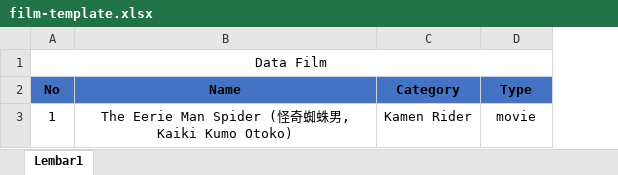
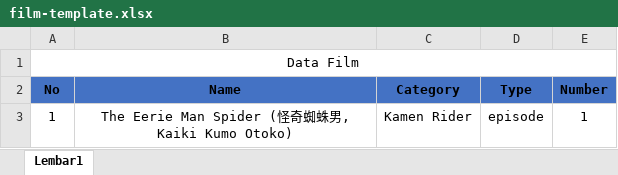
Before and after one commit to fitrailyasa/tokusatsu, an Excel workbook: public/assets/template/film-template.xlsx, sheet Lembar1, drawn as a sheet; values as stored, in another font and other column widths than the file's, no borders; the diff names each change by its address in the sheet, - before the commit and + after, or states it on an @@ line.

Commit message:
update film

```diff
--- a/public/assets/template/film-template.xlsx (sheet Lembar1)
+++ b/public/assets/template/film-template.xlsx (sheet Lembar1)
+column E (Number), row 3: 1
-D3 (Type): movie
+D3 (Type): episode
```
Also changed, not shown: 2 other files.
